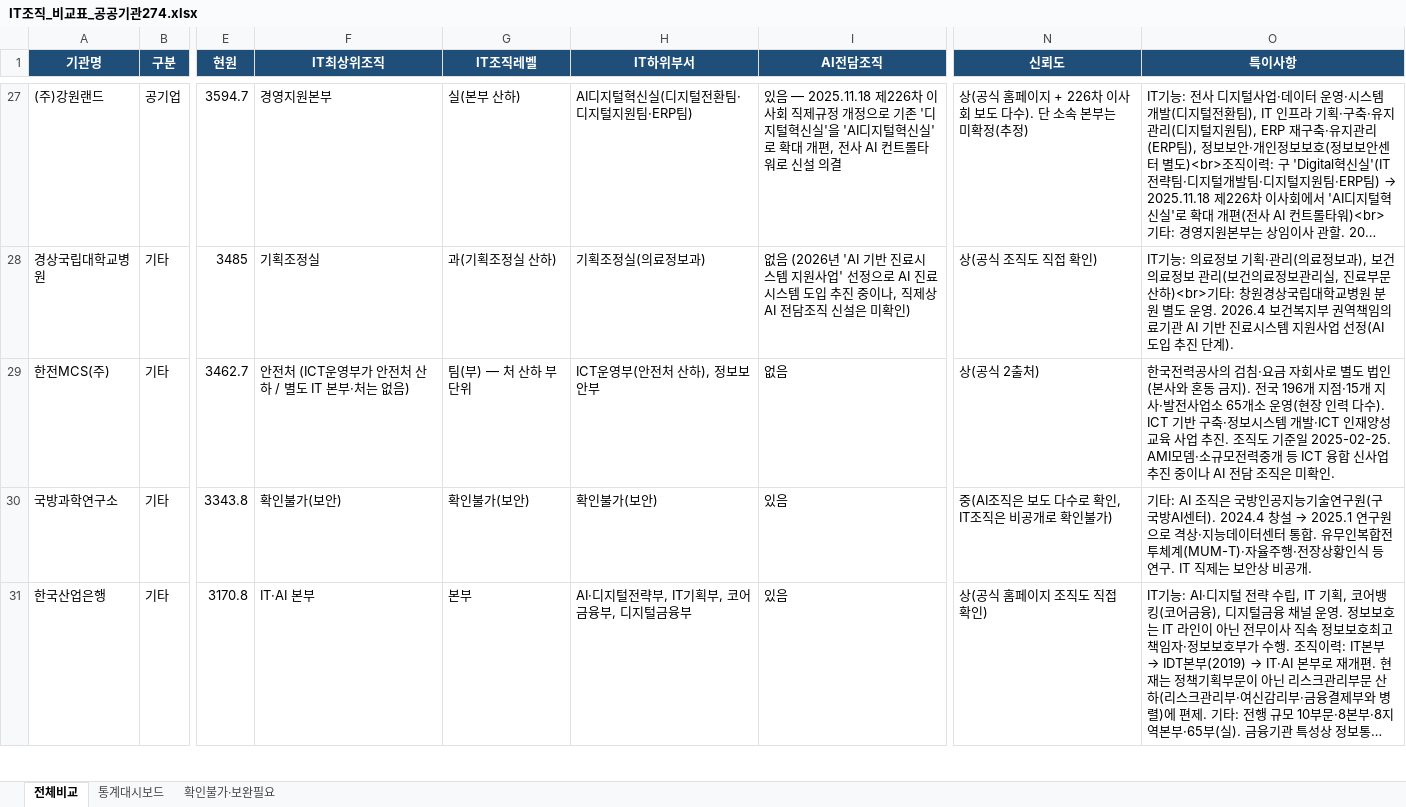
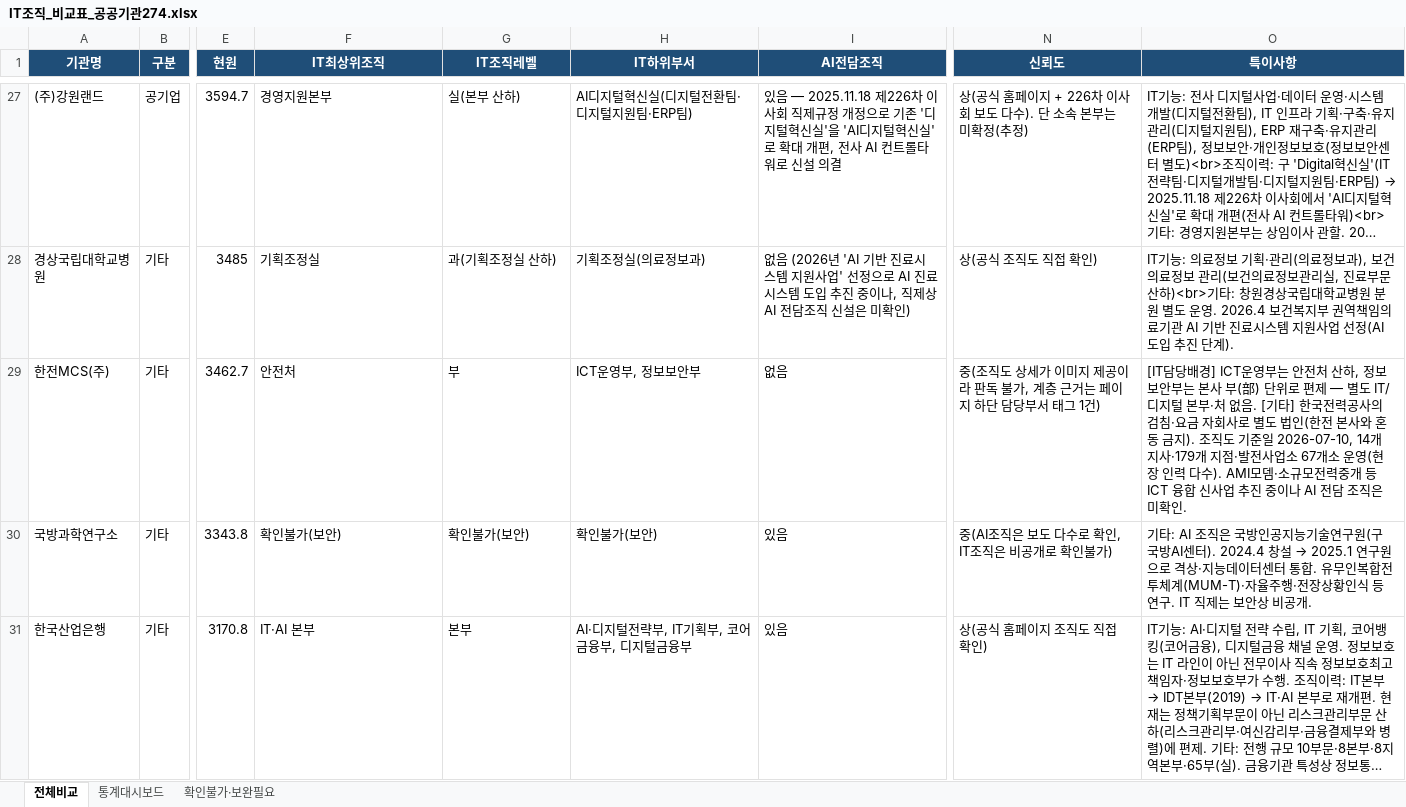
Before and after one commit to lovelyquality/korea-public-it-org-2026, an Excel workbook: IT조직_비교표_공공기관274.xlsx, sheet 전체비교, drawn as a sheet; only a part is shown, gaps mark what is left out; long unchanged cells end in …; values as stored, in another font and other column widths than the file's, no borders; the diff covers the shown part only; the diff names each change by its address in the sheet, - before the commit and + after, or states it on an @@ line.

Commit message:
9차 배치(241~274번) QA 보완 반영 - 라이브 재검증 완결
QA(통과16/보완18/실패0) 지적사항 17건 반영: IT조직레벨 위치주석 제거(6건),
IT하위부서 자기참조·타조직 혼입 트리 정리(6건), 기관유형 알리오 원값 정정(3건),
한전KPS·MCS 조직레벨 정정(팀→부), 한국철도공사·한전MCS 신뢰도 하향(과대평가 시정),
한국환경보전원 AI판정 통일(확인불가→없음), 한국특허정보원 약어 오기재 정정 등.
정책판단 보류 2건('지능정보' AI계상 기준, IT최상위조직 승격 규칙)은 274개 전체
영향 사안이라 별도 정리.

이로써 1~274번(SR 제외 273개) 전량 라이브 재검증+QA+보완 완결.

```diff
--- a/IT조직_비교표_공공기관274.xlsx (sheet 전체비교)
+++ b/IT조직_비교표_공공기관274.xlsx (sheet 전체비교)
-F29 (IT최상위조직): 안전처 (ICT운영부가 안전처 산하 / 별도 IT 본부·처는 없음)
+F29 (IT최상위조직): 안전처
-G29 (IT조직레벨): 팀(부) — 처 산하 부 단위
+G29 (IT조직레벨): 부
-H29 (IT하위부서): ICT운영부(안전처 산하), 정보보안부
+H29 (IT하위부서): ICT운영부, 정보보안부
-N29 (신뢰도): 상(공식 2출처)
+N29 (신뢰도): 중(조직도 상세가 이미지 제공이라 판독 불가, 계층 근거는 페이지 하단 담당부서 태그 1건)
-O29 (특이사항): 한국전력공사의 검침·요금 자회사로 별도 법인(본사와 혼동 금지). 전국 196개 지점·15개 지사·발전사업소 65개소 운영(현장 인력 다수). ICT 기반 구축·정보시스템 개발·ICT 인재양성 교육 사업 추진. 조직도 기준일 2025-02-25. AMI모뎀·…
+O29 (특이사항): [IT담당배경] ICT운영부는 안전처 산하, 정보보안부는 본사 부(部) 단위로 편제 — 별도 IT/디지털 본부·처 없음. [기타] 한국전력공사의 검침·요금 자회사로 별도 법인(한전 본사와 혼동 금지). 조직도 기준일 2026-07-10, 14개 지사·179개 지점·발전사업소 67개소 운영(현장 인력 다수). AMI모뎀·…
```
Also changed, not shown: 255 edited cells elsewhere in this sheet, sheet 통계대시보드, sheet 확인불가·보완필요, 2 other files.
